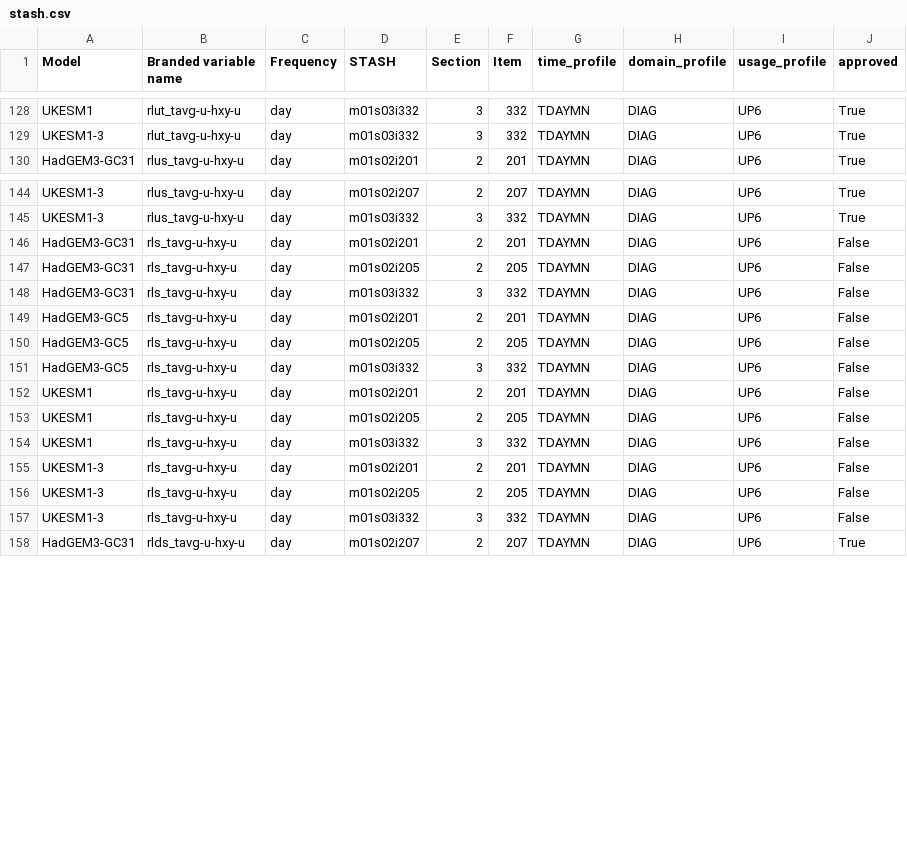
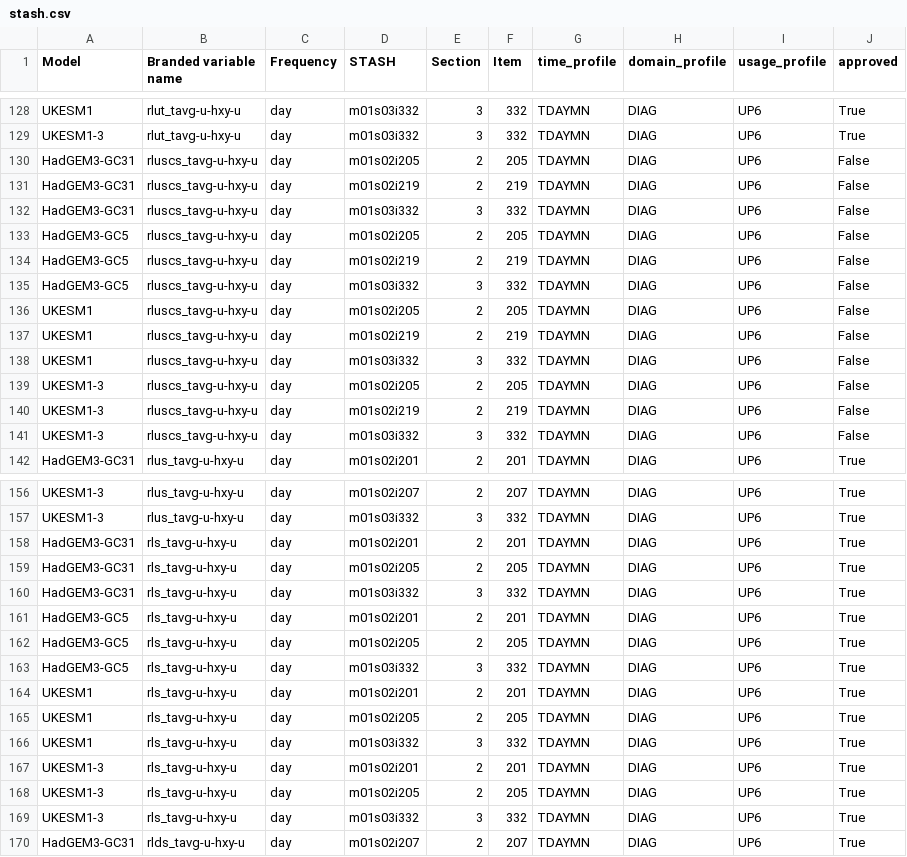
Before and after one commit to UKNCSP/CDDS-CMIP7-mappings, a CSV file: data/stash.csv, drawn as a sheet; only a part is shown, gaps mark what is left out.

```diff
--- a/data/stash.csv
+++ b/data/stash.csv
@@ -129,2 +129,14 @@ UKESM1,rlut_tavg-u-hxy-u,day,m01s03i332,3,332,TDAYMN,DIAG,UP6,True
 UKESM1-3,rlut_tavg-u-hxy-u,day,m01s03i332,3,332,TDAYMN,DIAG,UP6,True
+HadGEM3-GC31,rluscs_tavg-u-hxy-u,day,m01s02i205,2,205,TDAYMN,DIAG,UP6,False
+HadGEM3-GC31,rluscs_tavg-u-hxy-u,day,m01s02i219,2,219,TDAYMN,DIAG,UP6,False
+HadGEM3-GC31,rluscs_tavg-u-hxy-u,day,m01s03i332,3,332,TDAYMN,DIAG,UP6,False
+HadGEM3-GC5,rluscs_tavg-u-hxy-u,day,m01s02i205,2,205,TDAYMN,DIAG,UP6,False
+HadGEM3-GC5,rluscs_tavg-u-hxy-u,day,m01s02i219,2,219,TDAYMN,DIAG,UP6,False
+HadGEM3-GC5,rluscs_tavg-u-hxy-u,day,m01s03i332,3,332,TDAYMN,DIAG,UP6,False
+UKESM1,rluscs_tavg-u-hxy-u,day,m01s02i205,2,205,TDAYMN,DIAG,UP6,False
+UKESM1,rluscs_tavg-u-hxy-u,day,m01s02i219,2,219,TDAYMN,DIAG,UP6,False
+UKESM1,rluscs_tavg-u-hxy-u,day,m01s03i332,3,332,TDAYMN,DIAG,UP6,False
+UKESM1-3,rluscs_tavg-u-hxy-u,day,m01s02i205,2,205,TDAYMN,DIAG,UP6,False
+UKESM1-3,rluscs_tavg-u-hxy-u,day,m01s02i219,2,219,TDAYMN,DIAG,UP6,False
+UKESM1-3,rluscs_tavg-u-hxy-u,day,m01s03i332,3,332,TDAYMN,DIAG,UP6,False
 HadGEM3-GC31,rlus_tavg-u-hxy-u,day,m01s02i201,2,201,TDAYMN,DIAG,UP6,True
@@ -145,14 +157,14 @@ UKESM1-3,rlus_tavg-u-hxy-u,day,m01s02i207,2,207,TDAYMN,DIAG,UP6,True
 UKESM1-3,rlus_tavg-u-hxy-u,day,m01s03i332,3,332,TDAYMN,DIAG,UP6,True
-HadGEM3-GC31,rls_tavg-u-hxy-u,day,m01s02i201,2,201,TDAYMN,DIAG,UP6,False
-HadGEM3-GC31,rls_tavg-u-hxy-u,day,m01s02i205,2,205,TDAYMN,DIAG,UP6,False
-HadGEM3-GC31,rls_tavg-u-hxy-u,day,m01s03i332,3,332,TDAYMN,DIAG,UP6,False
-HadGEM3-GC5,rls_tavg-u-hxy-u,day,m01s02i201,2,201,TDAYMN,DIAG,UP6,False
-HadGEM3-GC5,rls_tavg-u-hxy-u,day,m01s02i205,2,205,TDAYMN,DIAG,UP6,False
-HadGEM3-GC5,rls_tavg-u-hxy-u,day,m01s03i332,3,332,TDAYMN,DIAG,UP6,False
-UKESM1,rls_tavg-u-hxy-u,day,m01s02i201,2,201,TDAYMN,DIAG,UP6,False
-UKESM1,rls_tavg-u-hxy-u,day,m01s02i205,2,205,TDAYMN,DIAG,UP6,False
-UKESM1,rls_tavg-u-hxy-u,day,m01s03i332,3,332,TDAYMN,DIAG,UP6,False
-UKESM1-3,rls_tavg-u-hxy-u,day,m01s02i201,2,201,TDAYMN,DIAG,UP6,False
-UKESM1-3,rls_tavg-u-hxy-u,day,m01s02i205,2,205,TDAYMN,DIAG,UP6,False
-UKESM1-3,rls_tavg-u-hxy-u,day,m01s03i332,3,332,TDAYMN,DIAG,UP6,False
+HadGEM3-GC31,rls_tavg-u-hxy-u,day,m01s02i201,2,201,TDAYMN,DIAG,UP6,True
+HadGEM3-GC31,rls_tavg-u-hxy-u,day,m01s02i205,2,205,TDAYMN,DIAG,UP6,True
+HadGEM3-GC31,rls_tavg-u-hxy-u,day,m01s03i332,3,332,TDAYMN,DIAG,UP6,True
+HadGEM3-GC5,rls_tavg-u-hxy-u,day,m01s02i201,2,201,TDAYMN,DIAG,UP6,True
+HadGEM3-GC5,rls_tavg-u-hxy-u,day,m01s02i205,2,205,TDAYMN,DIAG,UP6,True
+HadGEM3-GC5,rls_tavg-u-hxy-u,day,m01s03i332,3,332,TDAYMN,DIAG,UP6,True
+UKESM1,rls_tavg-u-hxy-u,day,m01s02i201,2,201,TDAYMN,DIAG,UP6,True
+UKESM1,rls_tavg-u-hxy-u,day,m01s02i205,2,205,TDAYMN,DIAG,UP6,True
+UKESM1,rls_tavg-u-hxy-u,day,m01s03i332,3,332,TDAYMN,DIAG,UP6,True
+UKESM1-3,rls_tavg-u-hxy-u,day,m01s02i201,2,201,TDAYMN,DIAG,UP6,True
+UKESM1-3,rls_tavg-u-hxy-u,day,m01s02i205,2,205,TDAYMN,DIAG,UP6,True
+UKESM1-3,rls_tavg-u-hxy-u,day,m01s03i332,3,332,TDAYMN,DIAG,UP6,True
 HadGEM3-GC31,rlds_tavg-u-hxy-u,day,m01s02i207,2,207,TDAYMN,DIAG,UP6,True
```
Also changed, not shown: data/atmos_mappings.csv, data/atmos_mappings_CMIP6.csv, 3 other files.
